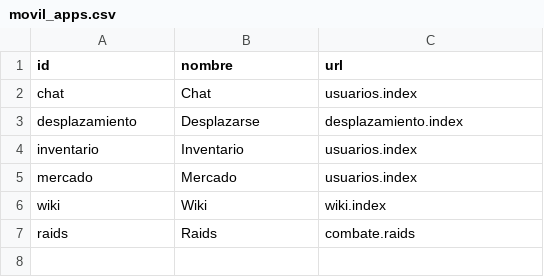
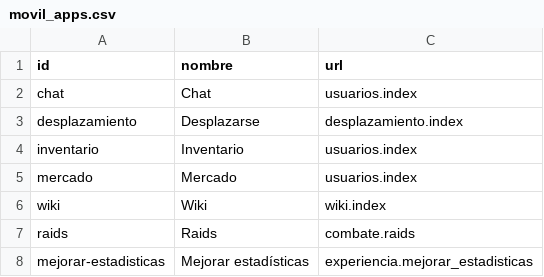
Before and after one commit to Kingomac/alfea-online, a CSV file: game_data/movil_apps.csv, drawn as a sheet.

Commit message:
Estilos mejorar estadísticas

```diff
--- a/game_data/movil_apps.csv
+++ b/game_data/movil_apps.csv
@@ -7 +7,2 @@ wiki;Wiki;wiki.index
 raids;Raids;combate.raids
+mejorar-estadisticas;Mejorar estadísticas;experiencia.mejorar_estadisticas
```
Also changed, not shown: 3 other files.
